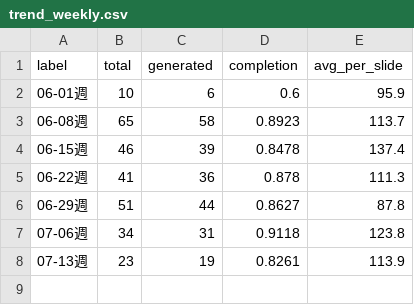
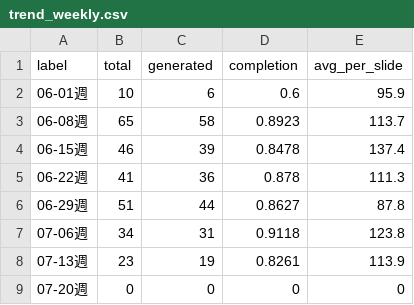
Before and after one commit to Tina0529/bops-ppt-dashboard, a CSV file: docs/data/trend_weekly.csv, drawn as a sheet; the diff names each change by its address in the sheet, - before the commit and + after, or states it on an @@ line.

Commit message:
data: dashboard update 2026-07-20

```diff
--- a/docs/data/trend_weekly.csv
+++ b/docs/data/trend_weekly.csv
+row 9: 07-20週 | 0 | 0 | 0 | 0
```
Also changed, not shown: docs/data/trend_daily.csv, 3 other files.
